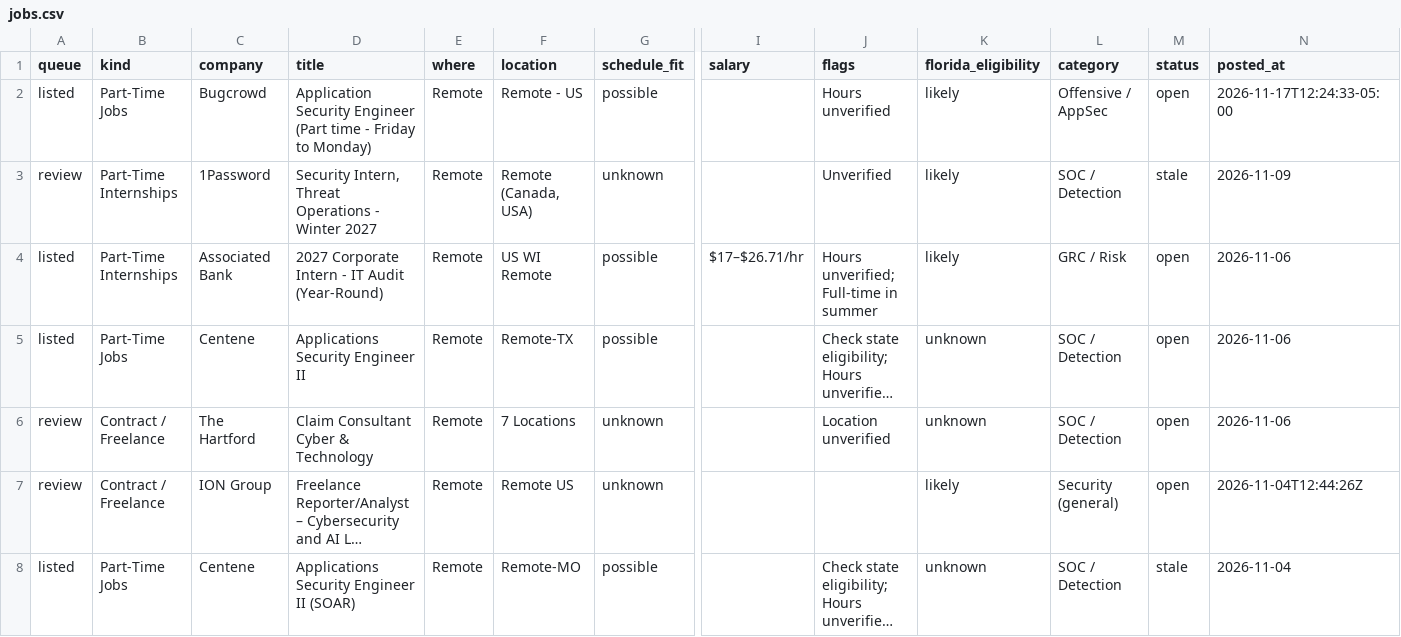
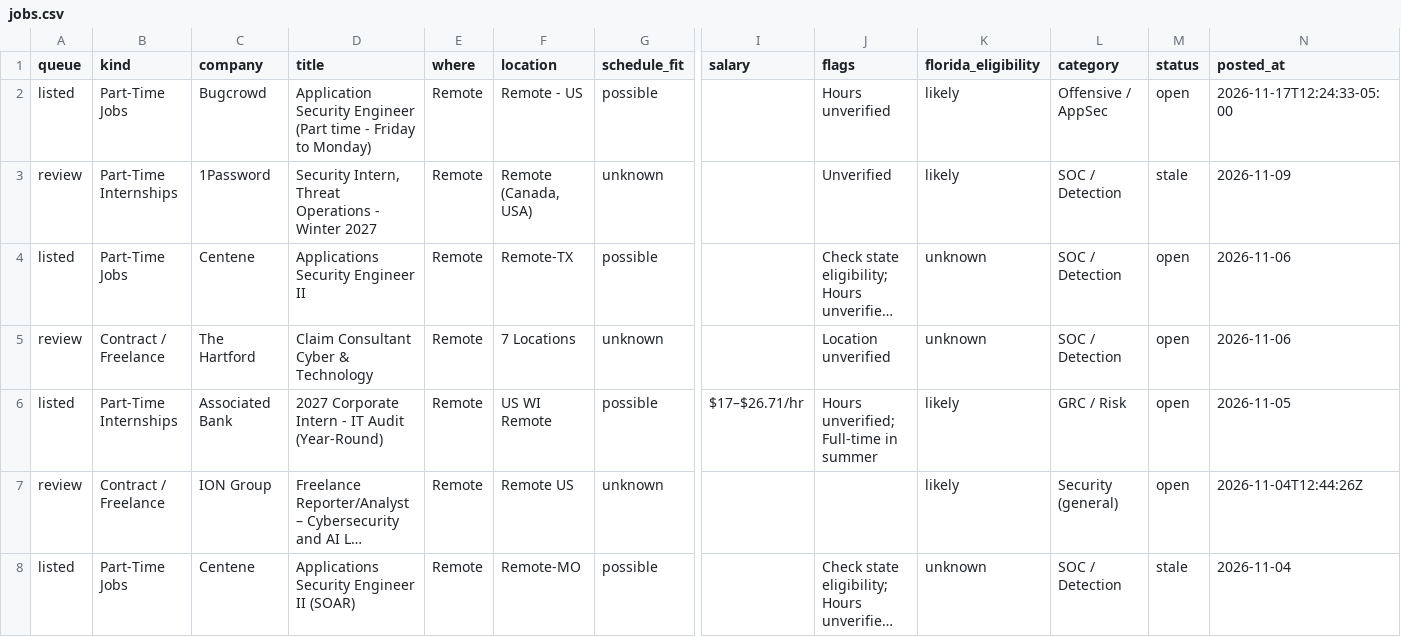
Before and after one commit to ihrtkaii/test-2, a CSV file: data/jobs.csv, drawn as a sheet; only a part is shown, gaps mark what is left out; long unchanged cells end in …; removed rows and columns are numbered as before the commit, all else as after; rows hold the shown columns only; the diff names each change by its address in the sheet, - before the commit and + after, or states it on an @@ line.

```diff
--- a/data/jobs.csv
+++ b/data/jobs.csv
-row 4: listed | Part-Time Internships | Associated Bank | 2027 Corporate Intern - IT Audit (Year-Round) | Remote | US WI Remote | possible | $17–$26.71/hr | Hours unverified; Full-time in summer | likely | GRC / Risk | open | 2026-11-06
+row 6: listed | Part-Time Internships | Associated Bank | 2027 Corporate Intern - IT Audit (Year-Round) | Remote | US WI Remote | possible | $17–$26.71/hr | Hours unverified; Full-time in summer | likely | GRC / Risk | open | 2026-11-05
```
Also changed, not shown: 6 other files.
